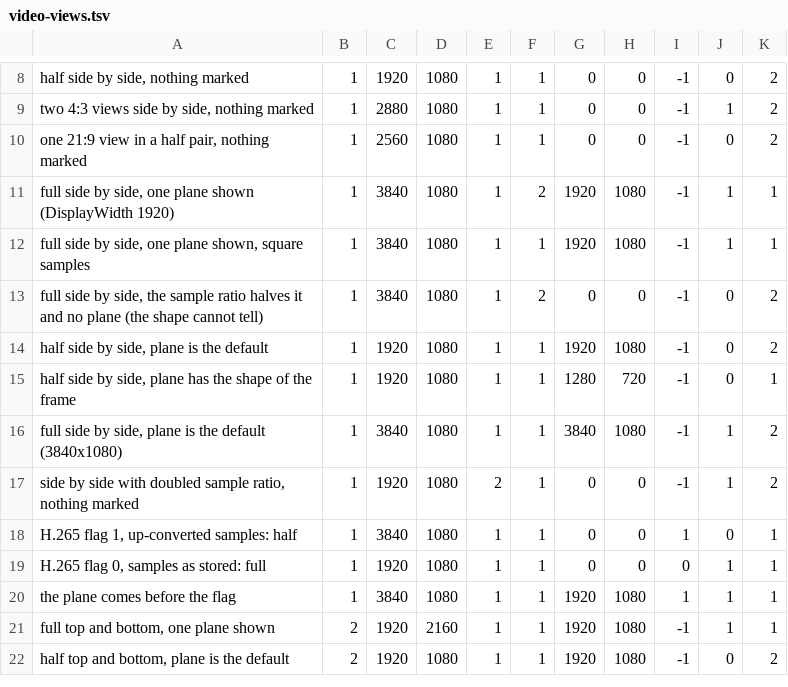
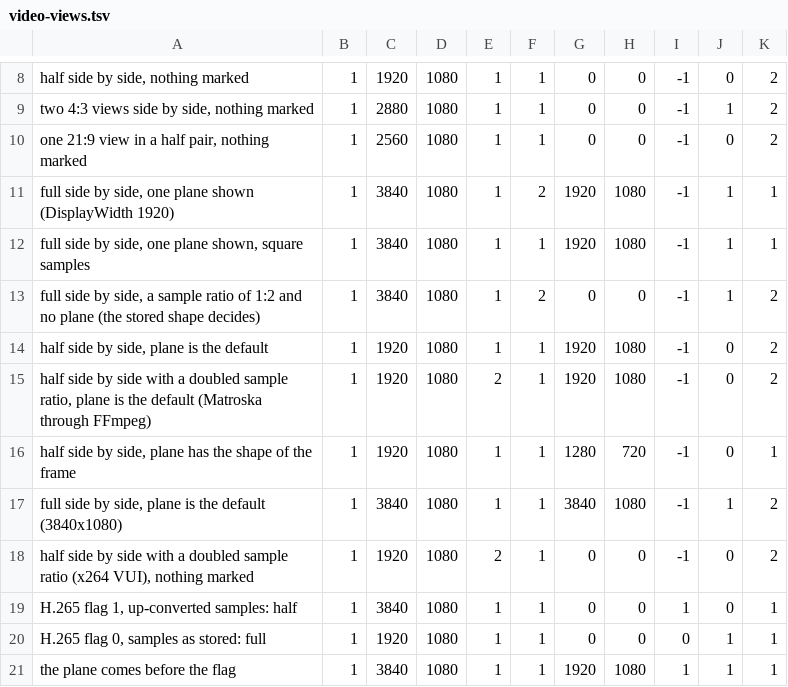
Before and after one commit to Sparky-OS/stereo-layer, a TSV file: autotests/vectors/video-views.tsv, drawn as a sheet; only a part is shown, gaps mark what is left out; the shorter side is filled out with more unchanged rows.

```diff
--- a/autotests/vectors/video-views.tsv
+++ b/autotests/vectors/video-views.tsv
@@ -12,7 +12,8 @@ full side by side, one plane shown (DisplayWidth 1920)	1	3840	1080	1	2	1920	1080
 full side by side, one plane shown, square samples	1	3840	1080	1	1	1920	1080	-1	1	1
-full side by side, the sample ratio halves it and no plane (the shape cannot tell)	1	3840	1080	1	2	0	0	-1	0	2
+full side by side, a sample ratio of 1:2 and no plane (the stored shape decides)	1	3840	1080	1	2	0	0	-1	1	2
 half side by side, plane is the default	1	1920	1080	1	1	1920	1080	-1	0	2
+half side by side with a doubled sample ratio, plane is the default (Matroska through FFmpeg)	1	1920	1080	2	1	1920	1080	-1	0	2
 half side by side, plane has the shape of the frame	1	1920	1080	1	1	1280	720	-1	0	1
 full side by side, plane is the default (3840x1080)	1	3840	1080	1	1	3840	1080	-1	1	2
-side by side with doubled sample ratio, nothing marked	1	1920	1080	2	1	0	0	-1	1	2
+half side by side with a doubled sample ratio (x264 VUI), nothing marked	1	1920	1080	2	1	0	0	-1	0	2
 H.265 flag 1, up-converted samples: half	1	3840	1080	1	1	0	0	1	0	1
```
Also changed, not shown: 3 other files.
